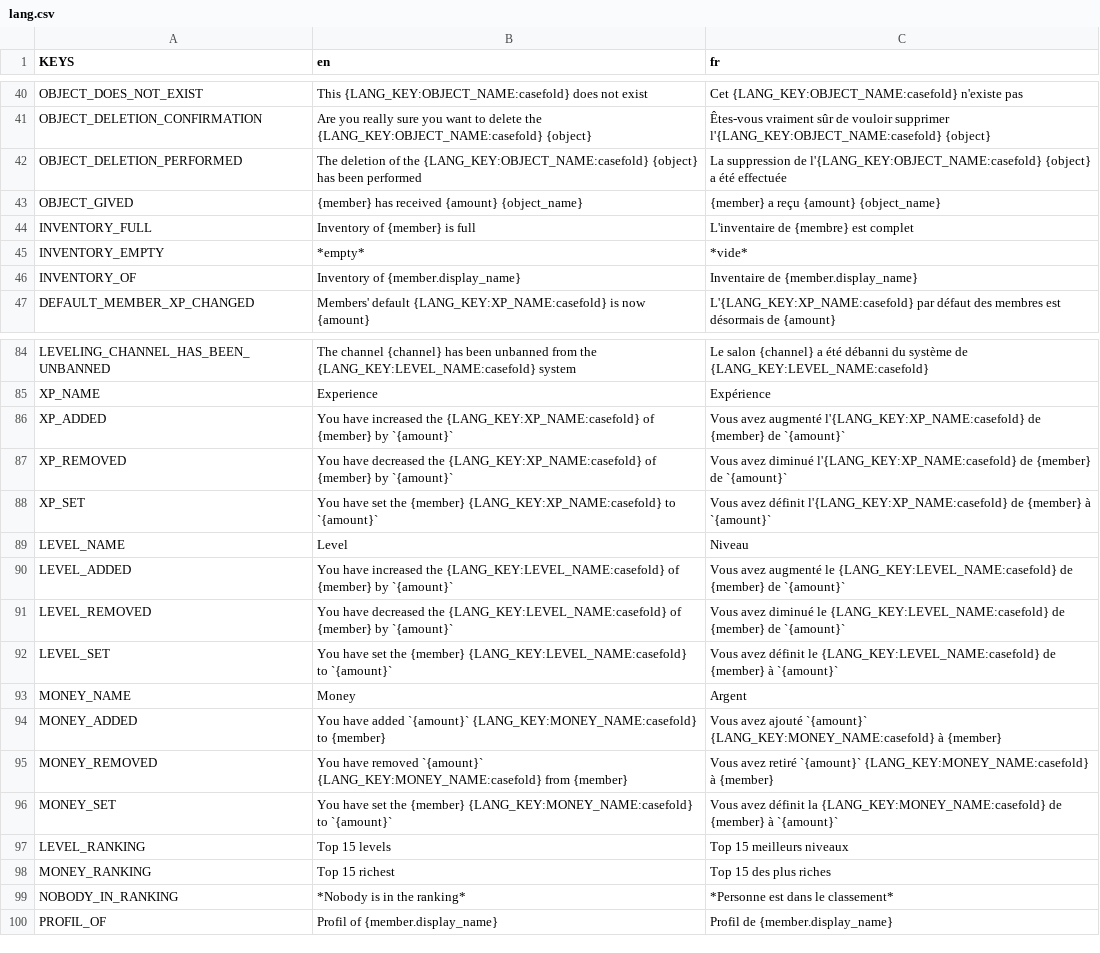
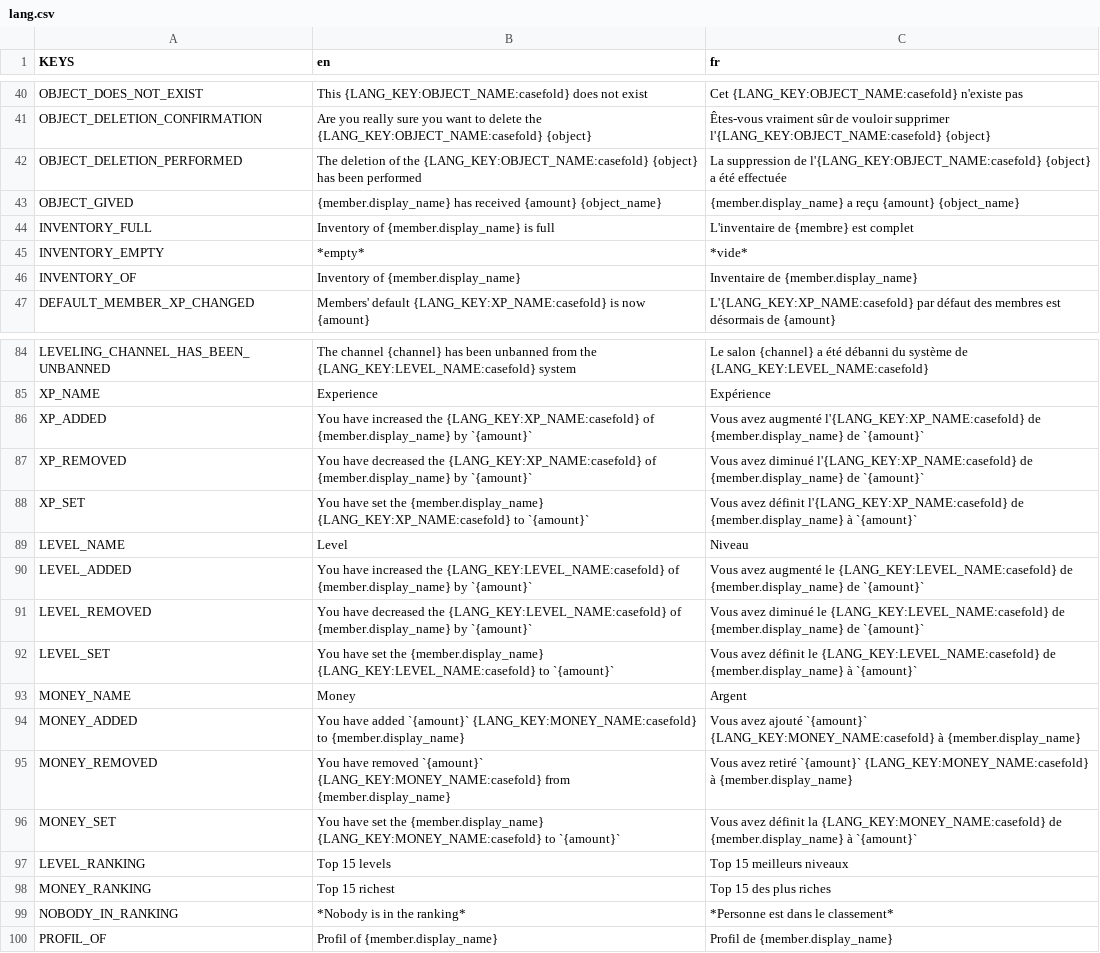
Before and after one commit to Dams4K/CoordBot, a CSV file: lang/lang.csv, drawn as a sheet; only a part is shown, gaps mark what is left out.

```diff
--- a/lang/lang.csv
+++ b/lang/lang.csv
@@ -46,4 +46,4 @@ OBJECT_DELETION_CONFIRMATION,Are you really sure you want to delete the {LANG_KE
 OBJECT_DELETION_PERFORMED,The deletion of the {LANG_KEY:OBJECT_NAME:casefold} {object} has been performed,La suppression de l'{LANG_KEY:OBJECT_NAME:casefold} {object} a été effectuée
-OBJECT_GIVED,{member} has received {amount} {object_name},{member} a reçu {amount} {object_name}
-INVENTORY_FULL,Inventory of {member} is full,L'inventaire de {membre} est complet
+OBJECT_GIVED,{member.display_name} has received {amount} {object_name},{member.display_name} a reçu {amount} {object_name}
+INVENTORY_FULL,Inventory of {member.display_name} is full,L'inventaire de {membre} est complet
 INVENTORY_EMPTY,*empty*,*vide*
@@ -89,13 +89,13 @@ LEVELING_CHANNEL_HAS_BEEN_UNBANNED,The channel {channel} has been unbanned from
 XP_NAME,Experience,Expérience
-XP_ADDED,You have increased the {LANG_KEY:XP_NAME:casefold} of {member} by `{amount}`,Vous avez augmenté l'{LANG_KEY:XP_NAME:casefold} de {member} de `{amount}`
-XP_REMOVED,You have decreased the {LANG_KEY:XP_NAME:casefold} of {member} by `{amount}`,Vous avez diminué l'{LANG_KEY:XP_NAME:casefold} de {member} de `{amount}`
-XP_SET,You have set the {member} {LANG_KEY:XP_NAME:casefold} to `{amount}`,Vous avez définit l'{LANG_KEY:XP_NAME:casefold} de {member} à `{amount}`
+XP_ADDED,You have increased the {LANG_KEY:XP_NAME:casefold} of {member.display_name} by `{amount}`,Vous avez augmenté l'{LANG_KEY:XP_NAME:casefold} de {member.display_name} de `{amount}`
+XP_REMOVED,You have decreased the {LANG_KEY:XP_NAME:casefold} of {member.display_name} by `{amount}`,Vous avez diminué l'{LANG_KEY:XP_NAME:casefold} de {member.display_name} de `{amount}`
+XP_SET,You have set the {member.display_name} {LANG_KEY:XP_NAME:casefold} to `{amount}`,Vous avez définit l'{LANG_KEY:XP_NAME:casefold} de {member.display_name} à `{amount}`
 LEVEL_NAME,Level,Niveau
-LEVEL_ADDED,You have increased the {LANG_KEY:LEVEL_NAME:casefold} of {member} by `{amount}`,Vous avez augmenté le {LANG_KEY:LEVEL_NAME:casefold} de {member} de `{amount}`
-LEVEL_REMOVED,You have decreased the {LANG_KEY:LEVEL_NAME:casefold} of {member} by `{amount}`,Vous avez diminué le {LANG_KEY:LEVEL_NAME:casefold} de {member} de `{amount}`
-LEVEL_SET,You have set the {member} {LANG_KEY:LEVEL_NAME:casefold} to `{amount}`,Vous avez définit le {LANG_KEY:LEVEL_NAME:casefold} de {member} à `{amount}`
+LEVEL_ADDED,You have increased the {LANG_KEY:LEVEL_NAME:casefold} of {member.display_name} by `{amount}`,Vous avez augmenté le {LANG_KEY:LEVEL_NAME:casefold} de {member.display_name} de `{amount}`
+LEVEL_REMOVED,You have decreased the {LANG_KEY:LEVEL_NAME:casefold} of {member.display_name} by `{amount}`,Vous avez diminué le {LANG_KEY:LEVEL_NAME:casefold} de {member.display_name} de `{amount}`
+LEVEL_SET,You have set the {member.display_name} {LANG_KEY:LEVEL_NAME:casefold} to `{amount}`,Vous avez définit le {LANG_KEY:LEVEL_NAME:casefold} de {member.display_name} à `{amount}`
 MONEY_NAME,Money,Argent
-MONEY_ADDED,You have added `{amount}` {LANG_KEY:MONEY_NAME:casefold} to {member},Vous avez ajouté `{amount}` {LANG_KEY:MONEY_NAME:casefold} à {member}
-MONEY_REMOVED,You have removed `{amount}` {LANG_KEY:MONEY_NAME:casefold} from {member},Vous avez retiré `{amount}` {LANG_KEY:MONEY_NAME:casefold} à {member}
-MONEY_SET,You have set the {member} {LANG_KEY:MONEY_NAME:casefold} to `{amount}`,Vous avez définit la {LANG_KEY:MONEY_NAME:casefold} de {member} à `{amount}`
+MONEY_ADDED,You have added `{amount}` {LANG_KEY:MONEY_NAME:casefold} to {member.display_name},Vous avez ajouté `{amount}` {LANG_KEY:MONEY_NAME:casefold} à {member.display_name}
+MONEY_REMOVED,You have removed `{amount}` {LANG_KEY:MONEY_NAME:casefold} from {member.display_name},Vous avez retiré `{amount}` {LANG_KEY:MONEY_NAME:casefold} à {member.display_name}
+MONEY_SET,You have set the {member.display_name} {LANG_KEY:MONEY_NAME:casefold} to `{amount}`,Vous avez définit la {LANG_KEY:MONEY_NAME:casefold} de {member.display_name} à `{amount}`
 LEVEL_RANKING,Top 15 levels,Top 15 meilleurs niveaux
```
Also changed, not shown: 6 other files.
